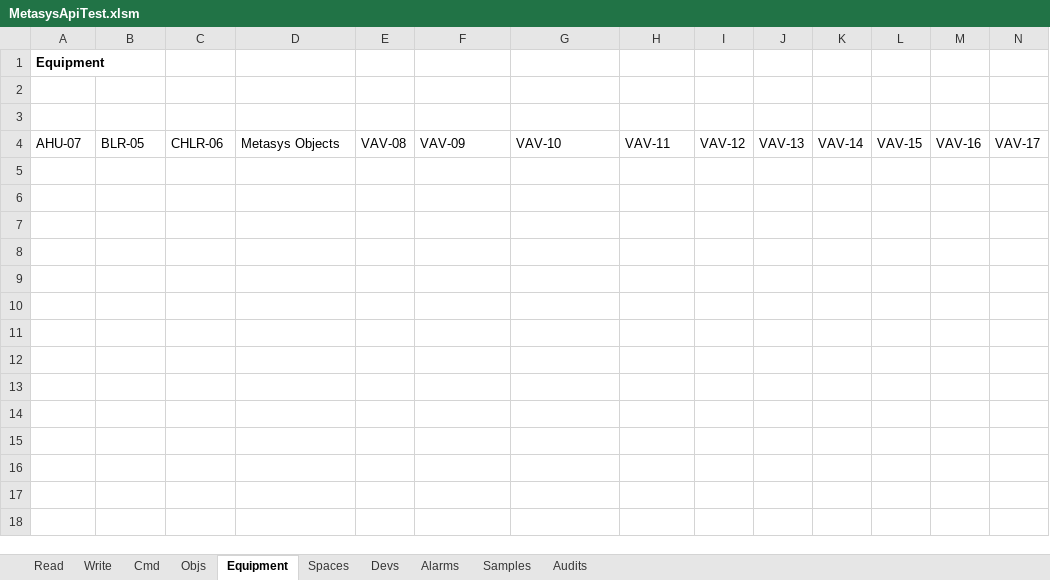
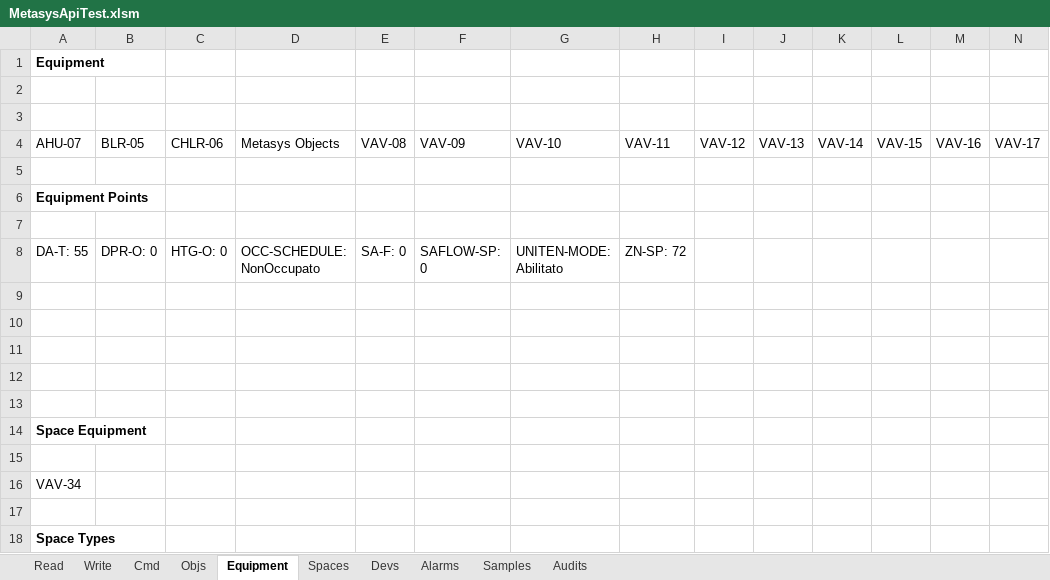
Before and after one commit to jci-metasys/basic-services-dotnet, an Excel workbook: MetasysServicesComExampleApp/MetasysApiTest.xlsm, sheet Equipment, drawn as a sheet; only a part is shown; values as stored, in another font and other column widths than the file's, no borders; rows hold the shown columns only; the diff names each change by its address in the sheet, - before the commit and + after, or states it on an @@ line.

Commit message:
Fixed Point mapping and space equipment method. Added equipment points method in Excel app, space types and space equipment.

```diff
--- a/MetasysServicesComExampleApp/MetasysApiTest.xlsm (sheet Equipment)
+++ b/MetasysServicesComExampleApp/MetasysApiTest.xlsm (sheet Equipment)
+row 5: (empty)
+row 6: Equipment Points
+row 7: (empty)
+row 8: DA-T: 55 | DPR-O: 0 | HTG-O: 0 | OCC-SCHEDULE: NonOccupato | SA-F: 0 | SAFLOW-SP: 0 | UNITEN-MODE: Abilitato | ZN-SP: 72
+row 9: (empty)
+row 10: (empty)
+row 11: (empty)
+row 12: (empty)
+row 13: (empty)
+row 14: Space Equipment
+row 15: (empty)
+row 16: VAV-34
+row 17: (empty)
+row 18: Space Types
```
Also changed, not shown: sheet Spaces, sheet Samples, sheet Read, 6 other files.
